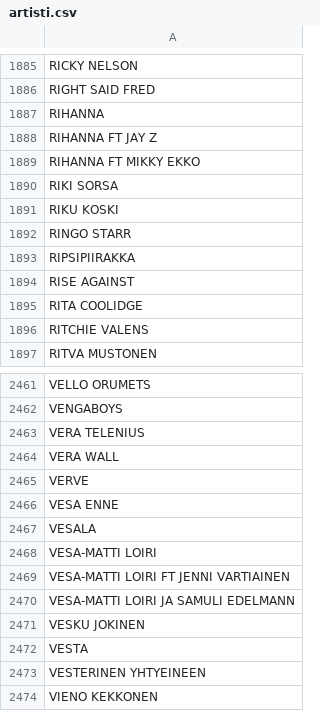
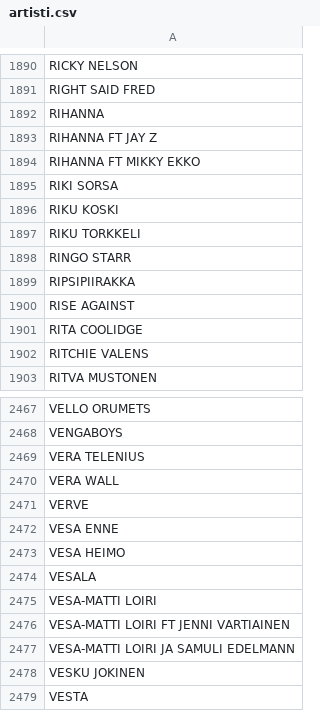
Before and after one commit to LamminHovi/Karaokelista, a CSV file: artisti.csv, drawn as a sheet; only a part is shown, gaps mark what is left out; the shorter side is filled out with more unchanged rows; the diff covers the shown part only.

```diff
--- a/artisti.csv
+++ b/artisti.csv
@@ -1891,2 +1896,3 @@ RIKI SORSA
 RIKU KOSKI
+RIKU TORKKELI
 RINGO STARR
@@ -2466,2 +2472,3 @@ VERVE
 VESA ENNE
+VESA HEIMO
 VESALA
```
Also changed, not shown: 5 added rows elsewhere in this file.
